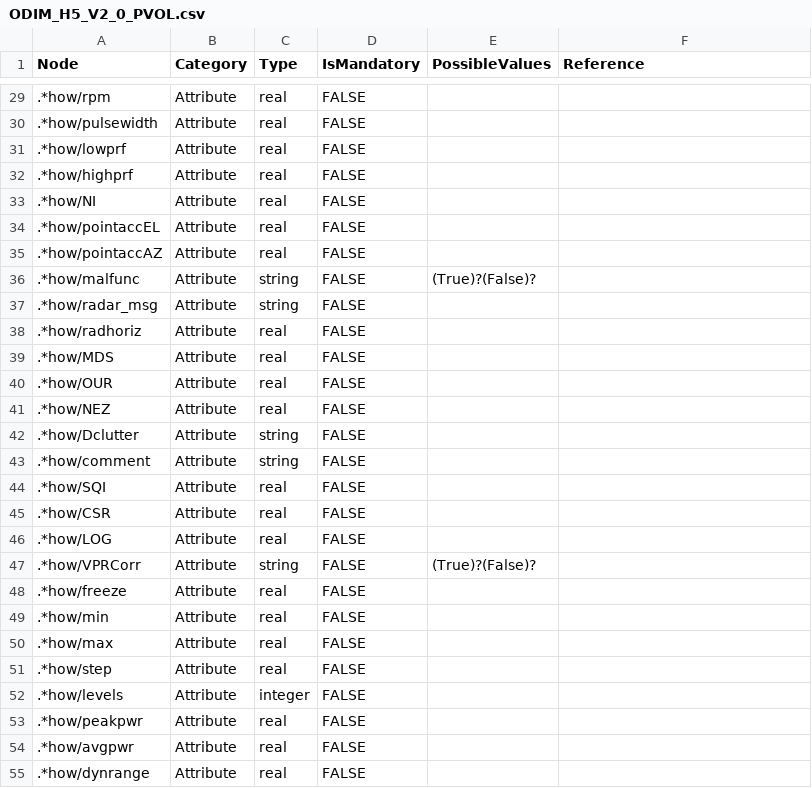
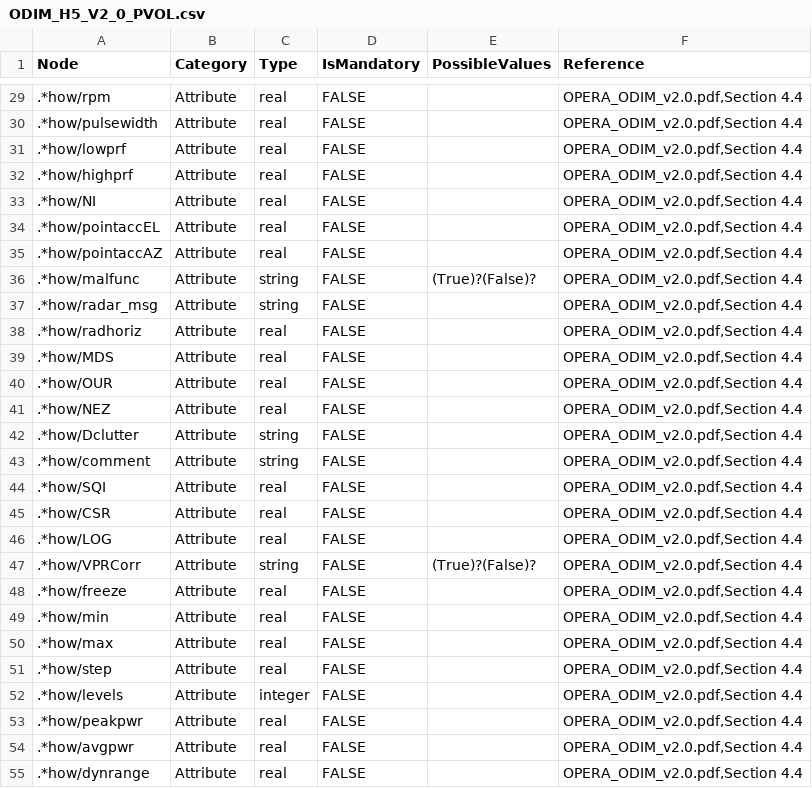
Before and after one commit to meriladislav/odimh5_validator, a CSV file: data/ODIM_H5_V2_0_PVOL.csv, drawn as a sheet; only a part is shown, gaps mark what is left out; the diff covers the shown part only.

Commit message:
Reference column filled for v2.0 standards

```diff
--- a/data/ODIM_H5_V2_0_PVOL.csv
+++ b/data/ODIM_H5_V2_0_PVOL.csv
@@ -29,27 +29,27 @@ Node;Category;Type;IsMandatory;PossibleValues;Reference
-.*how/rpm;Attribute;real;FALSE;;
-.*how/pulsewidth;Attribute;real;FALSE;;
-.*how/lowprf;Attribute;real;FALSE;;
-.*how/highprf;Attribute;real;FALSE;;
-.*how/NI;Attribute;real;FALSE;;
-.*how/pointaccEL;Attribute;real;FALSE;;
-.*how/pointaccAZ;Attribute;real;FALSE;;
-.*how/malfunc;Attribute;string;FALSE;(True)?(False)?;
-.*how/radar_msg;Attribute;string;FALSE;;
-.*how/radhoriz;Attribute;real;FALSE;;
-.*how/MDS;Attribute;real;FALSE;;
-.*how/OUR;Attribute;real;FALSE;;
-.*how/NEZ;Attribute;real;FALSE;;
-.*how/Dclutter;Attribute;string;FALSE;;
-.*how/comment;Attribute;string;FALSE;;
-.*how/SQI;Attribute;real;FALSE;;
-.*how/CSR;Attribute;real;FALSE;;
-.*how/LOG;Attribute;real;FALSE;;
-.*how/VPRCorr;Attribute;string;FALSE;(True)?(False)?;
-.*how/freeze;Attribute;real;FALSE;;
-.*how/min;Attribute;real;FALSE;;
-.*how/max;Attribute;real;FALSE;;
-.*how/step;Attribute;real;FALSE;;
-.*how/levels;Attribute;integer;FALSE;;
-.*how/peakpwr;Attribute;real;FALSE;;
-.*how/avgpwr;Attribute;real;FALSE;;
-.*how/dynrange;Attribute;real;FALSE;;
+.*how/rpm;Attribute;real;FALSE;;OPERA_ODIM_v2.0.pdf,Section 4.4
+.*how/pulsewidth;Attribute;real;FALSE;;OPERA_ODIM_v2.0.pdf,Section 4.4
+.*how/lowprf;Attribute;real;FALSE;;OPERA_ODIM_v2.0.pdf,Section 4.4
+.*how/highprf;Attribute;real;FALSE;;OPERA_ODIM_v2.0.pdf,Section 4.4
+.*how/NI;Attribute;real;FALSE;;OPERA_ODIM_v2.0.pdf,Section 4.4
+.*how/pointaccEL;Attribute;real;FALSE;;OPERA_ODIM_v2.0.pdf,Section 4.4
+.*how/pointaccAZ;Attribute;real;FALSE;;OPERA_ODIM_v2.0.pdf,Section 4.4
+.*how/malfunc;Attribute;string;FALSE;(True)?(False)?;OPERA_ODIM_v2.0.pdf,Section 4.4
+.*how/radar_msg;Attribute;string;FALSE;;OPERA_ODIM_v2.0.pdf,Section 4.4
+.*how/radhoriz;Attribute;real;FALSE;;OPERA_ODIM_v2.0.pdf,Section 4.4
+.*how/MDS;Attribute;real;FALSE;;OPERA_ODIM_v2.0.pdf,Section 4.4
+.*how/OUR;Attribute;real;FALSE;;OPERA_ODIM_v2.0.pdf,Section 4.4
+.*how/NEZ;Attribute;real;FALSE;;OPERA_ODIM_v2.0.pdf,Section 4.4
+.*how/Dclutter;Attribute;string;FALSE;;OPERA_ODIM_v2.0.pdf,Section 4.4
+.*how/comment;Attribute;string;FALSE;;OPERA_ODIM_v2.0.pdf,Section 4.4
+.*how/SQI;Attribute;real;FALSE;;OPERA_ODIM_v2.0.pdf,Section 4.4
+.*how/CSR;Attribute;real;FALSE;;OPERA_ODIM_v2.0.pdf,Section 4.4
+.*how/LOG;Attribute;real;FALSE;;OPERA_ODIM_v2.0.pdf,Section 4.4
+.*how/VPRCorr;Attribute;string;FALSE;(True)?(False)?;OPERA_ODIM_v2.0.pdf,Section 4.4
+.*how/freeze;Attribute;real;FALSE;;OPERA_ODIM_v2.0.pdf,Section 4.4
+.*how/min;Attribute;real;FALSE;;OPERA_ODIM_v2.0.pdf,Section 4.4
+.*how/max;Attribute;real;FALSE;;OPERA_ODIM_v2.0.pdf,Section 4.4
+.*how/step;Attribute;real;FALSE;;OPERA_ODIM_v2.0.pdf,Section 4.4
+.*how/levels;Attribute;integer;FALSE;;OPERA_ODIM_v2.0.pdf,Section 4.4
+.*how/peakpwr;Attribute;real;FALSE;;OPERA_ODIM_v2.0.pdf,Section 4.4
+.*how/avgpwr;Attribute;real;FALSE;;OPERA_ODIM_v2.0.pdf,Section 4.4
+.*how/dynrange;Attribute;real;FALSE;;OPERA_ODIM_v2.0.pdf,Section 4.4
```
Also changed, not shown: 61 edited cells elsewhere in this file, data/ODIM_H5_V2_0_SCAN.csv.
